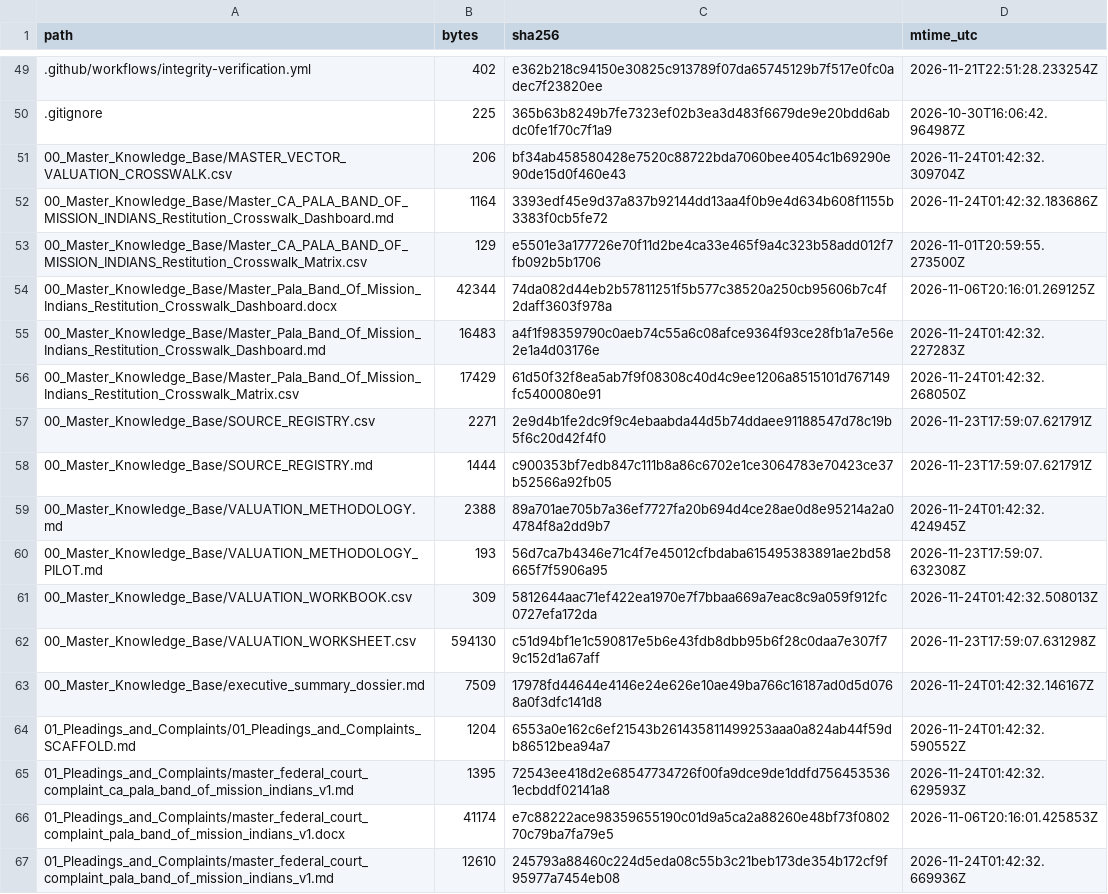
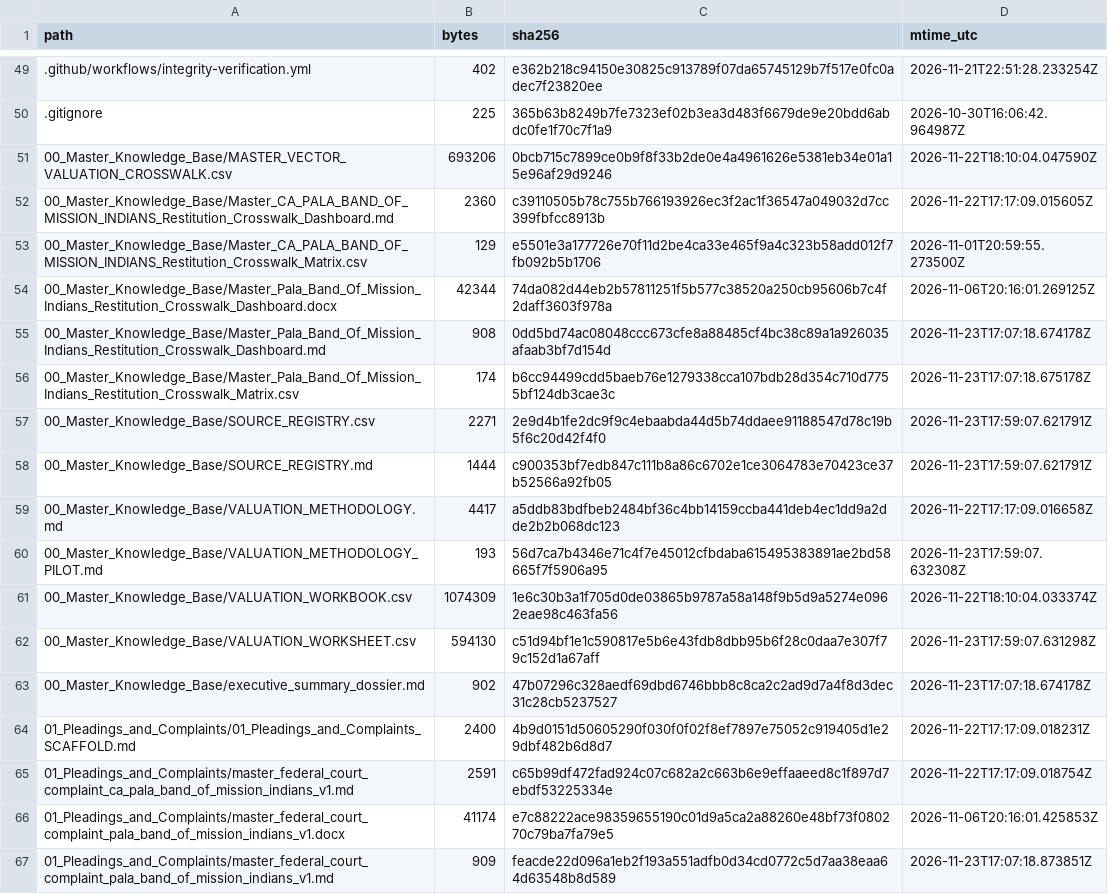
Before and after one commit to GlobalRestitutionAlliance/turtle-island-us-ca-pala-band-of-mission-indians-master-litigation, a CSV file: 99_Archives_and_Manifests/MANIFEST_SHA256.csv, drawn as a sheet; only a part is shown, gaps mark what is left out; the diff covers the shown part only.

```diff
--- a/99_Archives_and_Manifests/MANIFEST_SHA256.csv
+++ b/99_Archives_and_Manifests/MANIFEST_SHA256.csv
@@ -50,18 +50,18 @@ path,bytes,sha256,mtime_utc
 .gitignore,225,365b63b8249b7fe7323ef02b3ea3d483f6679de9e20bdd6abdc0fe1f70c7f1a9,2026-10-30T16:06:42.964987Z
-00_Master_Knowledge_Base/MASTER_VECTOR_VALUATION_CROSSWALK.csv,206,bf34ab458580428e7520c88722bda7060bee4054c1b69290e90de15d0f460e43,2026-11-24T01:42:32.309704Z
-00_Master_Knowledge_Base/Master_CA_PALA_BAND_OF_MISSION_INDIANS_Restitution_Crosswalk_Dashboard.md,1164,3393edf45e9d37a837b92144dd13aa4f0b9e4d634b608f1155b3383f0cb5fe72,2026-11-24T01:42:32.183686Z
+00_Master_Knowledge_Base/MASTER_VECTOR_VALUATION_CROSSWALK.csv,693206,0bcb715c7899ce0b9f8f33b2de0e4a4961626e5381eb34e01a15e96af29d9246,2026-11-22T18:10:04.047590Z
+00_Master_Knowledge_Base/Master_CA_PALA_BAND_OF_MISSION_INDIANS_Restitution_Crosswalk_Dashboard.md,2360,c39110505b78c755b766193926ec3f2ac1f36547a049032d7cc399fbfcc8913b,2026-11-22T17:17:09.015605Z
 00_Master_Knowledge_Base/Master_CA_PALA_BAND_OF_MISSION_INDIANS_Restitution_Crosswalk_Matrix.csv,129,e5501e3a177726e70f11d2be4ca33e465f9a4c323b58add012f7fb092b5b1706,2026-11-01T20:59:55.273500Z
 00_Master_Knowledge_Base/Master_Pala_Band_Of_Mission_Indians_Restitution_Crosswalk_Dashboard.docx,42344,74da082d44eb2b57811251f5b577c38520a250cb95606b7c4f2daff3603f978a,2026-11-06T20:16:01.269125Z
-00_Master_Knowledge_Base/Master_Pala_Band_Of_Mission_Indians_Restitution_Crosswalk_Dashboard.md,16483,a4f1f98359790c0aeb74c55a6c08afce9364f93ce28fb1a7e56e2e1a4d03176e,2026-11-24T01:42:32.227283Z
-00_Master_Knowledge_Base/Master_Pala_Band_Of_Mission_Indians_Restitution_Crosswalk_Matrix.csv,17429,61d50f32f8ea5ab7f9f08308c40d4c9ee1206a8515101d767149fc5400080e91,2026-11-24T01:42:32.268050Z
+00_Master_Knowledge_Base/Master_Pala_Band_Of_Mission_Indians_Restitution_Crosswalk_Dashboard.md,908,0dd5bd74ac08048ccc673cfe8a88485cf4bc38c89a1a926035afaab3bf7d154d,2026-11-23T17:07:18.674178Z
+00_Master_Knowledge_Base/Master_Pala_Band_Of_Mission_Indians_Restitution_Crosswalk_Matrix.csv,174,b6cc94499cdd5baeb76e1279338cca107bdb28d354c710d7755bf124db3cae3c,2026-11-23T17:07:18.675178Z
 00_Master_Knowledge_Base/SOURCE_REGISTRY.csv,2271,2e9d4b1fe2dc9f9c4ebaabda44d5b74ddaee91188547d78c19b5f6c20d42f4f0,2026-11-23T17:59:07.621791Z
 00_Master_Knowledge_Base/SOURCE_REGISTRY.md,1444,c900353bf7edb847c111b8a86c6702e1ce3064783e70423ce37b52566a92fb05,2026-11-23T17:59:07.621791Z
-00_Master_Knowledge_Base/VALUATION_METHODOLOGY.md,2388,89a701ae705b7a36ef7727fa20b694d4ce28ae0d8e95214a2a04784f8a2dd9b7,2026-11-24T01:42:32.424945Z
+00_Master_Knowledge_Base/VALUATION_METHODOLOGY.md,4417,a5ddb83bdfbeb2484bf36c4bb14159ccba441deb4ec1dd9a2dde2b2b068dc123,2026-11-22T17:17:09.016658Z
 00_Master_Knowledge_Base/VALUATION_METHODOLOGY_PILOT.md,193,56d7ca7b4346e71c4f7e45012cfbdaba615495383891ae2bd58665f7f5906a95,2026-11-23T17:59:07.632308Z
-00_Master_Knowledge_Base/VALUATION_WORKBOOK.csv,309,5812644aac71ef422ea1970e7f7bbaa669a7eac8c9a059f912fc0727efa172da,2026-11-24T01:42:32.508013Z
+00_Master_Knowledge_Base/VALUATION_WORKBOOK.csv,1074309,1e6c30b3a1f705d0de03865b9787a58a148f9b5d9a5274e0962eae98c463fa56,2026-11-22T18:10:04.033374Z
 00_Master_Knowledge_Base/VALUATION_WORKSHEET.csv,594130,c51d94bf1e1c590817e5b6e43fdb8dbb95b6f28c0daa7e307f79c152d1a67aff,2026-11-23T17:59:07.631298Z
-00_Master_Knowledge_Base/executive_summary_dossier.md,7509,17978fd44644e4146e24e626e10ae49ba766c16187ad0d5d0768a0f3dfc141d8,2026-11-24T01:42:32.146167Z
-01_Pleadings_and_Complaints/01_Pleadings_and_Complaints_SCAFFOLD.md,1204,6553a0e162c6ef21543b261435811499253aaa0a824ab44f59db86512bea94a7,2026-11-24T01:42:32.590552Z
-01_Pleadings_and_Complaints/master_federal_court_complaint_ca_pala_band_of_mission_indians_v1.md,1395,72543ee418d2e68547734726f00fa9dce9de1ddfd7564535361ecbddf02141a8,2026-11-24T01:42:32.629593Z
+00_Master_Knowledge_Base/executive_summary_dossier.md,902,47b07296c328aedf69dbd6746bbb8c8ca2c2ad9d7a4f8d3dec31c28cb5237527,2026-11-23T17:07:18.674178Z
+01_Pleadings_and_Complaints/01_Pleadings_and_Complaints_SCAFFOLD.md,2400,4b9d0151d50605290f030f0f02f8ef7897e75052c919405d1e29dbf482b6d8d7,2026-11-22T17:17:09.018231Z
+01_Pleadings_and_Complaints/master_federal_court_complaint_ca_pala_band_of_mission_indians_v1.md,2591,c65b99df472fad924c07c682a2c663b6e9effaaeed8c1f897d7ebdf53225334e,2026-11-22T17:17:09.018754Z
 01_Pleadings_and_Complaints/master_federal_court_complaint_pala_band_of_mission_indians_v1.docx,41174,e7c88222ace98359655190c01d9a5ca2a88260e48bf73f080270c79ba7fa79e5,2026-11-06T20:16:01.425853Z
-01_Pleadings_and_Complaints/master_federal_court_complaint_pala_band_of_mission_indians_v1.md,12610,245793a88460c224d5eda08c55b3c21beb173de354b172cf9f95977a7454eb08,2026-11-24T01:42:32.669936Z
+01_Pleadings_and_Complaints/master_federal_court_complaint_pala_band_of_mission_indians_v1.md,909,feacde22d096a1eb2f193a551adfb0d34cd0772c5d7aa38eaa64d63548b8d589,2026-11-23T17:07:18.873851Z
```
Also changed, not shown: 80 edited cells elsewhere in this file, 37 other files.
